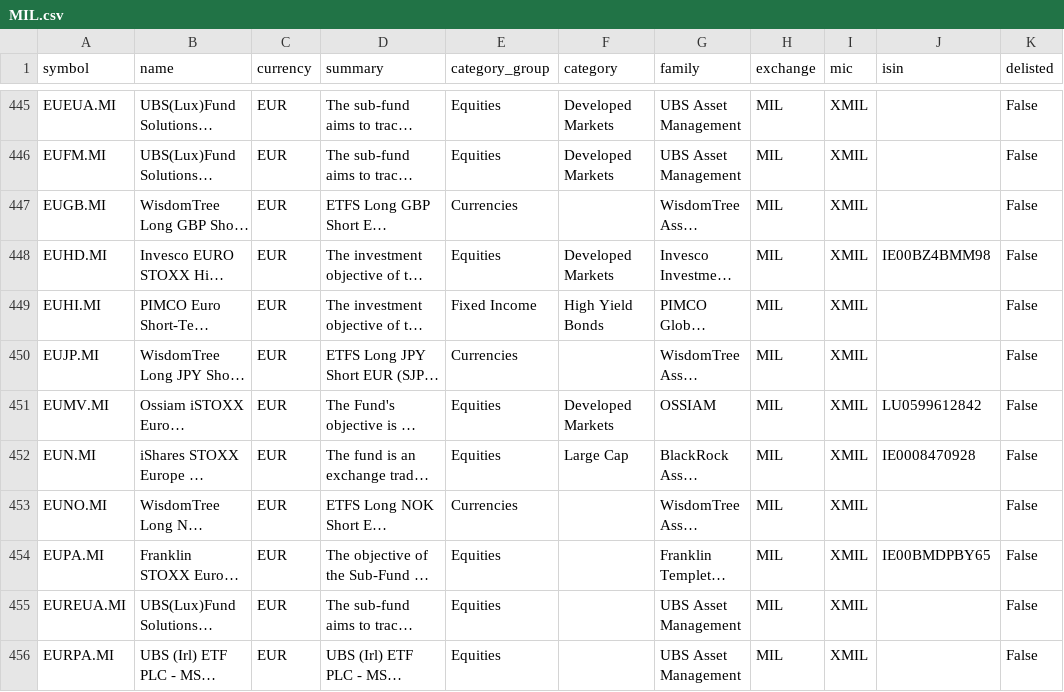
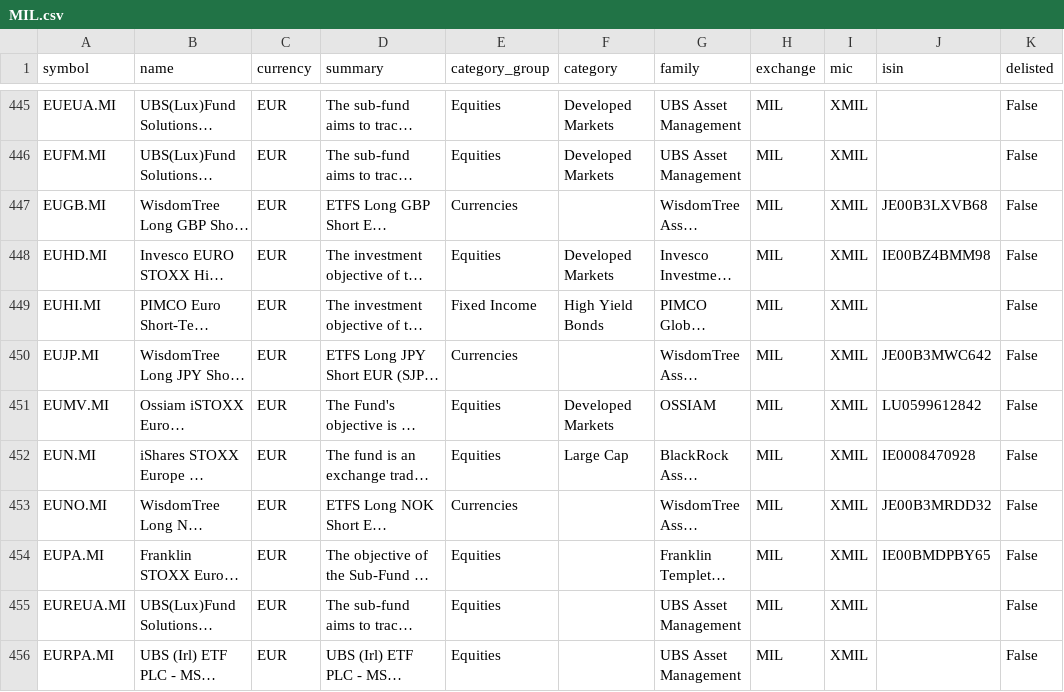
Before and after one commit to JerBouma/FinanceDatabase, a CSV file: database/etfs/MIL.csv, drawn as a sheet; only a part is shown, gaps mark what is left out; long unchanged cells end in …; the diff covers the shown part only; the diff names each change by its address in the sheet, - before the commit and + after, or states it on an @@ line.

```diff
--- a/database/etfs/MIL.csv
+++ b/database/etfs/MIL.csv
-J447 (isin): (empty)
+J447 (isin): JE00B3LXVB68
-J450 (isin): (empty)
+J450 (isin): JE00B3MWC642
-J453 (isin): (empty)
+J453 (isin): JE00B3MRDD32
```
Also changed, not shown: 76 edited cells elsewhere in this file, database/etfs/ASX.csv, database/etfs/EBS.csv, 27 other files.
